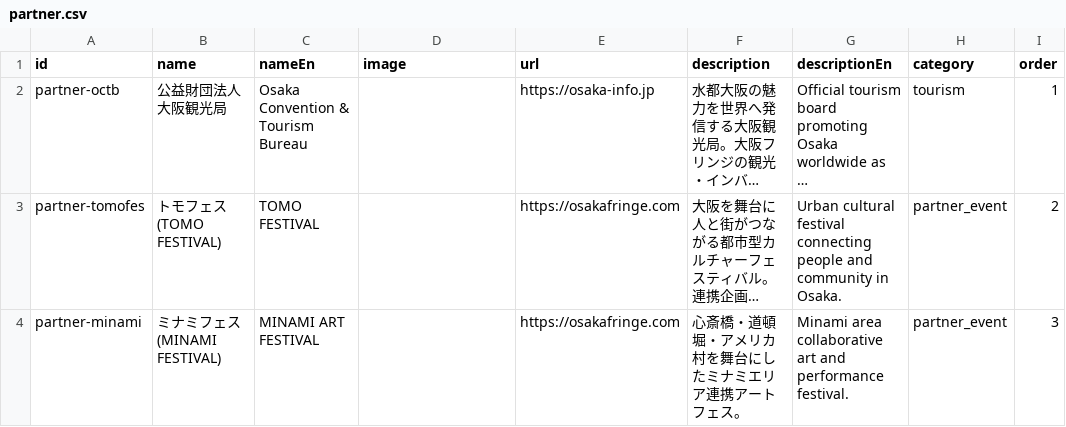
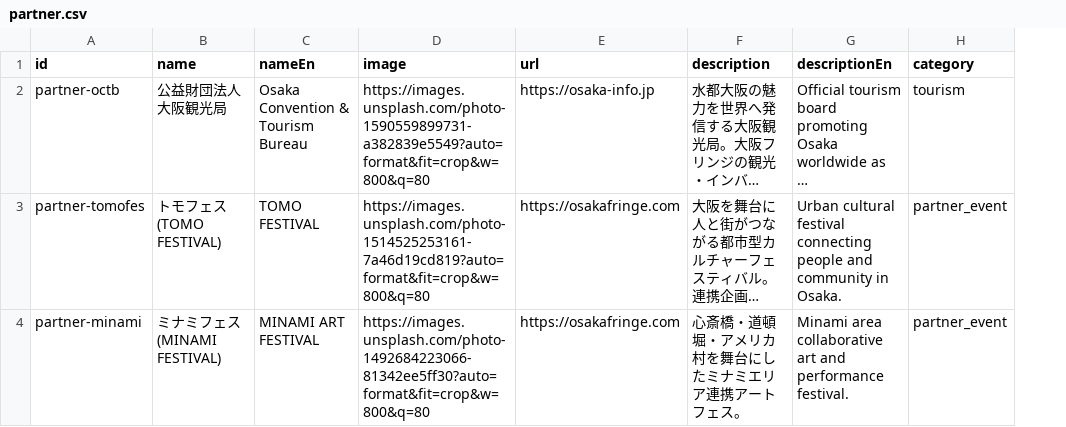
Before and after one commit to yotsui/osakafringe2026, a CSV file: microcms-csv-samples/partner.csv, drawn as a sheet; long unchanged cells end in …; the diff names each change by its address in the sheet, - before the commit and + after, or states it on an @@ line.

```diff
--- a/microcms-csv-samples/partner.csv
+++ b/microcms-csv-samples/partner.csv
-column I (order), rows 2-4: 1 | 2 | 3
-D2 (image): (empty)
+D2 (image): https://images.unsplash.com/photo-1590559899731-a382839e5549?auto=format&fit=crop&w=800&q=80
-D3 (image): (empty)
+D3 (image): https://images.unsplash.com/photo-1514525253161-7a46d19cd819?auto=format&fit=crop&w=800&q=80
-D4 (image): (empty)
+D4 (image): https://images.unsplash.com/photo-1492684223066-81342ee5ff30?auto=format&fit=crop&w=800&q=80
```
Also changed, not shown: microcms-csv-samples/performances.csv, microcms-csv-samples/site_info.csv, 11 other files.
